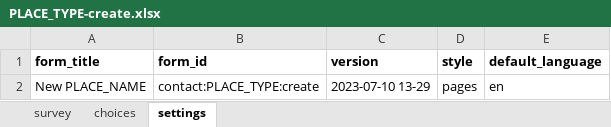
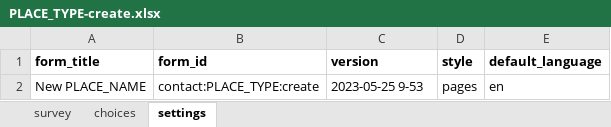
Before and after one commit to Emmanueltech2/commodity-tracker, an Excel workbook: forms/contact/PLACE_TYPE-create.xlsx, sheet settings, drawn as a sheet; values as stored, in another font and other column widths than the file's, no borders; the diff names each change by its address in the sheet, - before the commit and + after, or states it on an @@ line.

```diff
--- a/forms/contact/PLACE_TYPE-create.xlsx (sheet settings)
+++ b/forms/contact/PLACE_TYPE-create.xlsx (sheet settings)
-C2 (version): 2023-07-10 13-29
+C2 (version): 2023-05-25 9-53
```
Also changed, not shown: sheet choices, sheet survey, forms/contact/person-create.xlsx, 47 other files.
